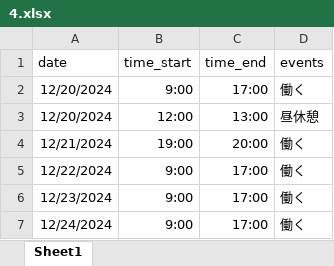
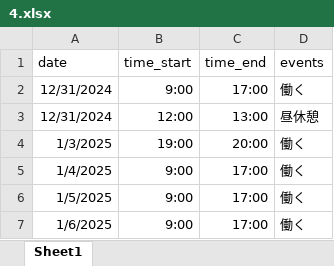
Before and after one commit to twilight2368/itss-web-exercise, an Excel workbook: data/4.xlsx, sheet Sheet1, drawn as a sheet; values as stored, in another font and other column widths than the file's, no borders; the diff names each change by its address in the sheet, - before the commit and + after, or states it on an @@ line.

```diff
--- a/data/4.xlsx (sheet Sheet1)
+++ b/data/4.xlsx (sheet Sheet1)
-A2:A3 (date): 12/20/2024
+A2:A3 (date): 12/31/2024
-A4 (date): 12/21/2024
+A4 (date): 1/3/2025
-A5 (date): 12/22/2024
+A5 (date): 1/4/2025
-A6 (date): 12/23/2024
+A6 (date): 1/5/2025
-A7 (date): 12/24/2024
+A7 (date): 1/6/2025
```
Also changed, not shown: data/1.xlsx, data/2.xlsx, 2 other files.
